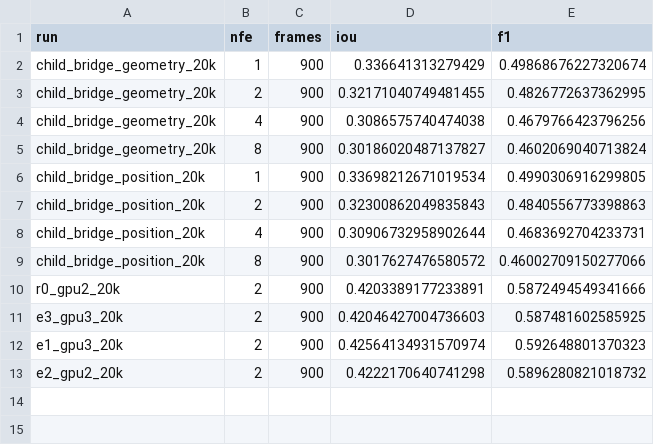
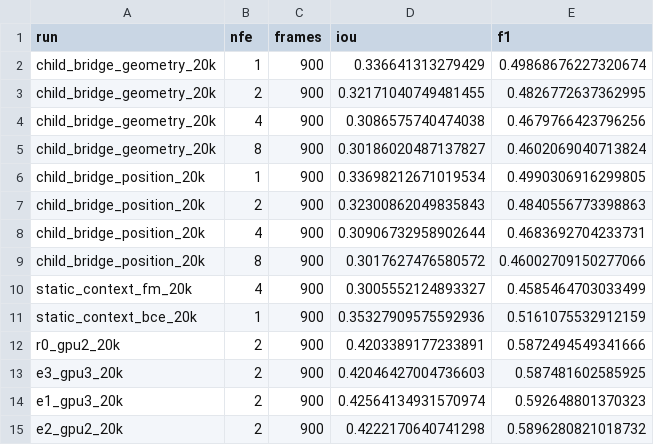
Before and after one commit to shuaiqianende/FPSGen, a CSV file: docs/research_v2/DESESCENE_STATE_CONDITION_EVIDENCE.csv, drawn as a sheet.

Commit message:
research: complete C1 evidence and queue matched 20K state-condition pilots on GPU1/3

```diff
--- a/docs/research_v2/DESESCENE_STATE_CONDITION_EVIDENCE.csv
+++ b/docs/research_v2/DESESCENE_STATE_CONDITION_EVIDENCE.csv
@@ -9,2 +9,4 @@ child_bridge_position_20k,4,900,0.30906732958902644,0.4683692704233731
 child_bridge_position_20k,8,900,0.3017627476580572,0.46002709150277066
+static_context_fm_20k,4,900,0.3005552124893327,0.4585464703033499
+static_context_bce_20k,1,900,0.35327909575592936,0.5161075532912159
 r0_gpu2_20k,2,900,0.4203389177233891,0.5872494549341666
```
Also changed, not shown: 14 other files.
